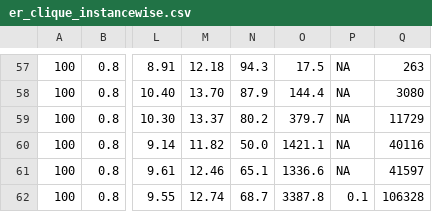
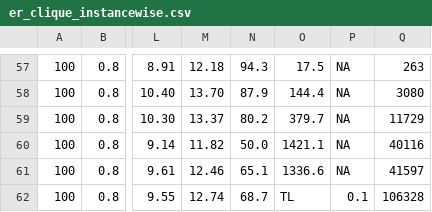
Before and after one commit to ShengjieChen/maxkvc-detailed-statistic, a CSV file: er_clique_instancewise.csv, drawn as a sheet; only a part is shown, gaps mark what is left out; the diff names each change by its address in the sheet, - before the commit and + after, or states it on an @@ line.

```diff
--- a/er_clique_instancewise.csv
+++ b/er_clique_instancewise.csv
-O62: 3387.8
+O62: TL
```
Also changed, not shown: bipartite_instancewise.csv, 2 other files.
